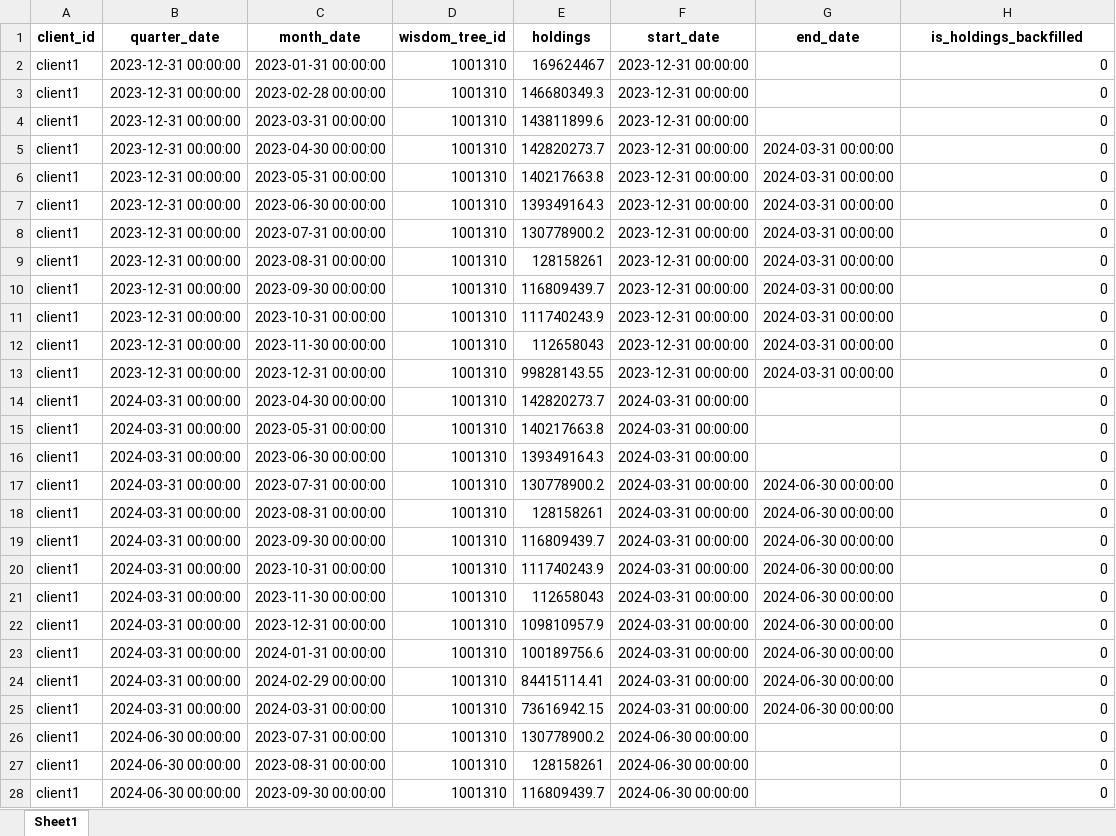
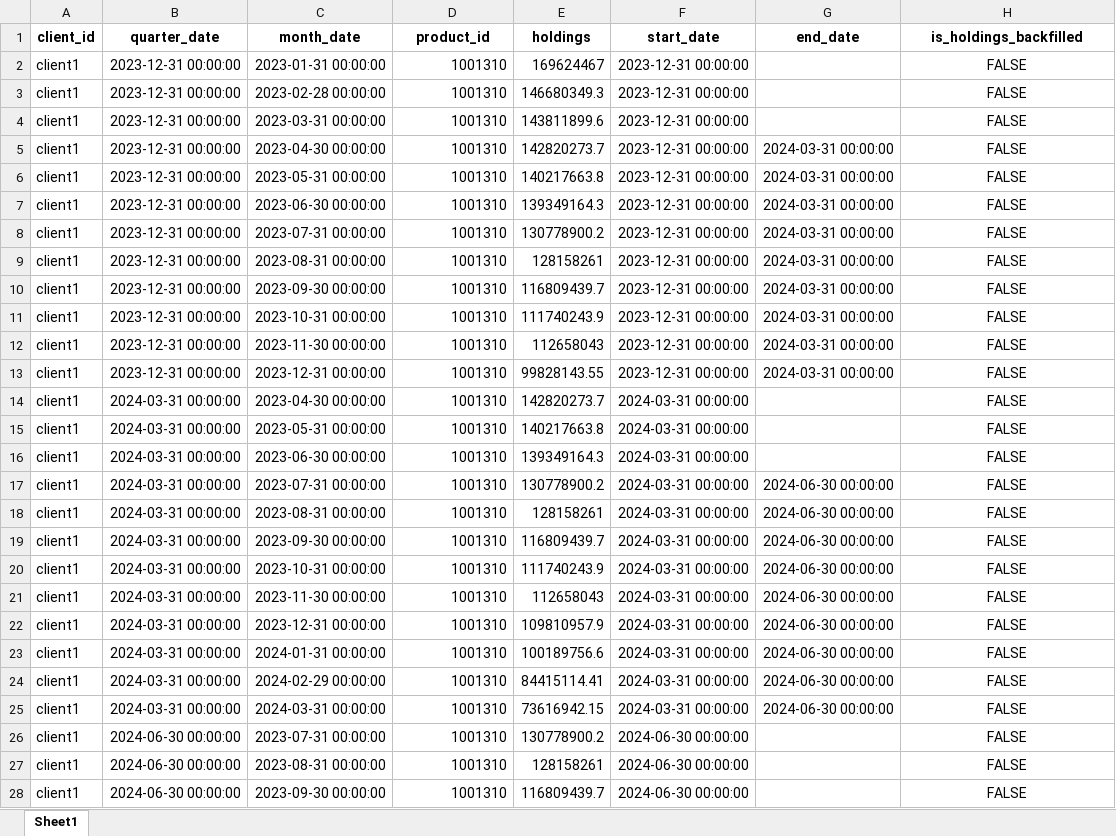
Before and after one commit to horacioe14/wistom_tree_de_case_study, an Excel workbook: outputs/holdings_output.xlsx, sheet Sheet1, drawn as a sheet; only a part is shown; values as stored, in another font and other column widths than the file's, no borders; the diff covers the shown part only; the diff names each change by its address in the sheet, - before the commit and + after, or states it on an @@ line.

```diff
--- a/outputs/holdings_output.xlsx (sheet Sheet1)
+++ b/outputs/holdings_output.xlsx (sheet Sheet1)
-D1: wisdom_tree_id
+D1: product_id
-H2:H28 (is_holdings_backfilled): 0
+H2:H28 (is_holdings_backfilled): FALSE
-H2:H28 alignment: right
+H2:H28 alignment: center
```
Also changed, not shown: 1303 edited cells and cell formats elsewhere in this sheet, outputs/monthly_analytics_output.xlsx, outputs/nav_output.xlsx, 3 other files.
